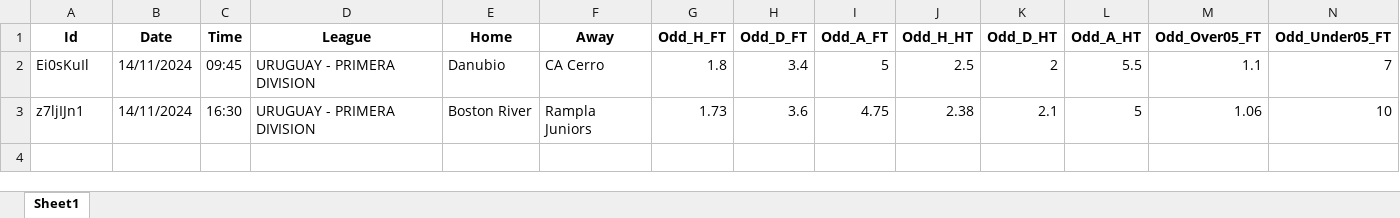
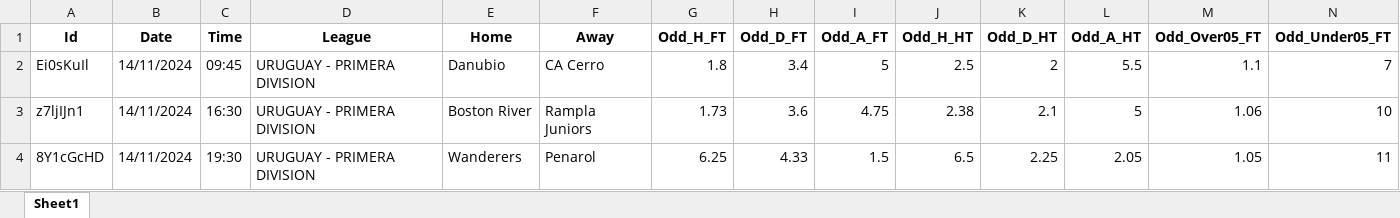
Before and after one commit to mtprado88/jogos_full, an Excel workbook: Jogos_da_Semana_FlashScore_2024-11-14.xlsx, sheet Sheet1, drawn as a sheet; only a part is shown; values as stored, in another font and other column widths than the file's, no borders; rows hold the shown columns only; the diff names each change by its address in the sheet, - before the commit and + after, or states it on an @@ line.

Commit message:
Atualizando o arquivo XLSX

```diff
--- a/Jogos_da_Semana_FlashScore_2024-11-14.xlsx (sheet Sheet1)
+++ b/Jogos_da_Semana_FlashScore_2024-11-14.xlsx (sheet Sheet1)
+row 4: 8Y1cGcHD | 14/11/2024 | 19:30 | URUGUAY - PRIMERA DIVISION | Wanderers | Penarol | 6.25 | 4.33 | 1.5 | 6.5 | 2.25 | 2.05 | 1.05 | 11
```
